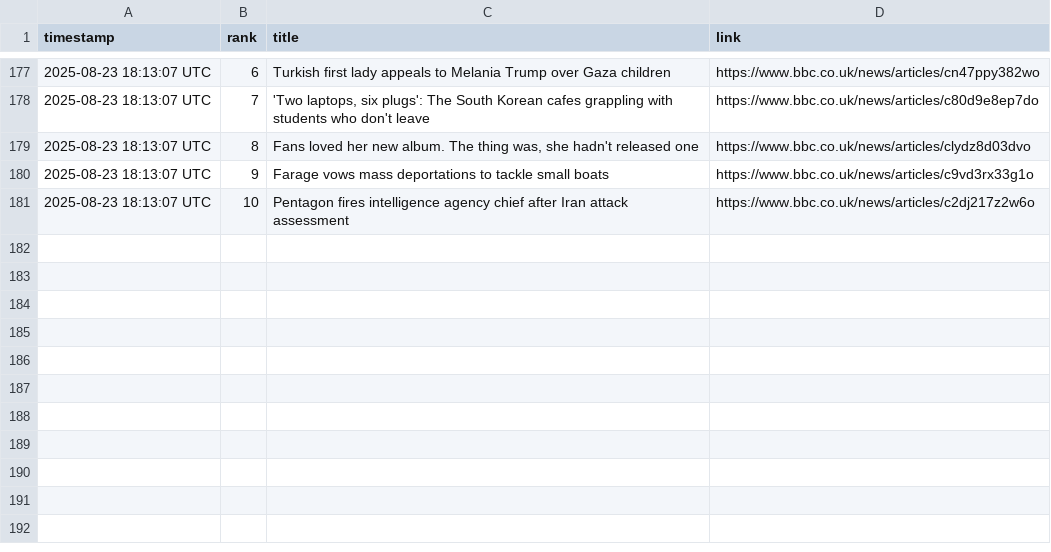
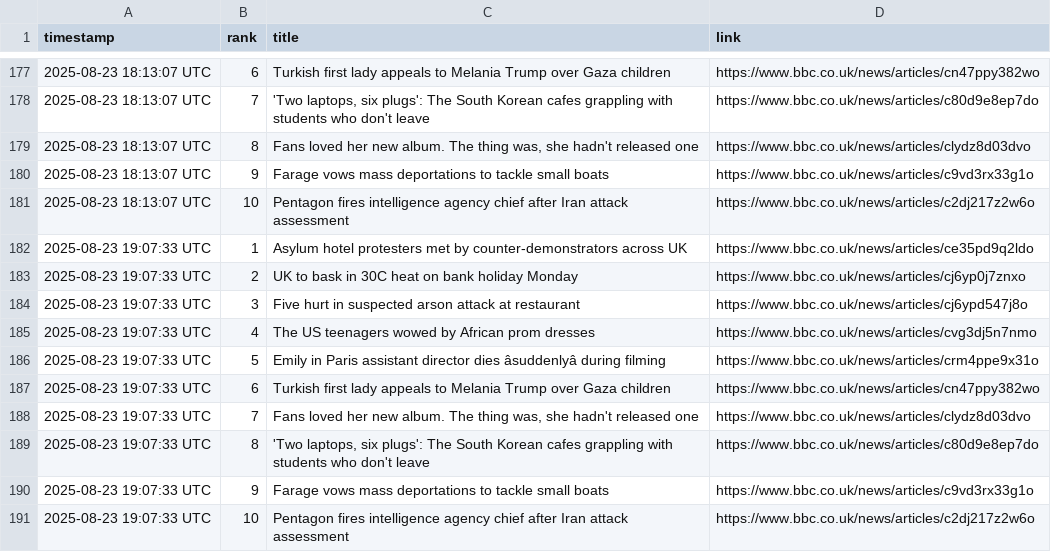
Before and after one commit to alastairherd/bbc_news_logger, a CSV file: data/bbc_most_read_2025-08-23.csv, drawn as a sheet; only a part is shown, gaps mark what is left out; the diff names each change by its address in the sheet, - before the commit and + after, or states it on an @@ line.

```diff
--- a/data/bbc_most_read_2025-08-23.csv
+++ b/data/bbc_most_read_2025-08-23.csv
+row 182: 2025-08-23 19:07:33 UTC | 1 | Asylum hotel protesters met by counter-demonstrators across UK | https://www.bbc.co.uk/news/articles/ce35pd9q2ldo
+row 183: 2025-08-23 19:07:33 UTC | 2 | UK to bask in 30C heat on bank holiday Monday | https://www.bbc.co.uk/news/articles/cj6yp0j7znxo
+row 184: 2025-08-23 19:07:33 UTC | 3 | Five hurt in suspected arson attack at restaurant | https://www.bbc.co.uk/news/articles/cj6ypd547j8o
+row 185: 2025-08-23 19:07:33 UTC | 4 | The US teenagers wowed by African prom dresses | https://www.bbc.co.uk/news/articles/cvg3dj5n7nmo
+row 186: 2025-08-23 19:07:33 UTC | 5 | Emily in Paris assistant director dies âsuddenlyâ during filming | https://www.bbc.co.uk/news/articles/crm4ppe9x31o
+row 187: 2025-08-23 19:07:33 UTC | 6 | Turkish first lady appeals to Melania Trump over Gaza children | https://www.bbc.co.uk/news/articles/cn47ppy382wo
+row 188: 2025-08-23 19:07:33 UTC | 7 | Fans loved her new album. The thing was, she hadn't released one | https://www.bbc.co.uk/news/articles/clydz8d03dvo
+row 189: 2025-08-23 19:07:33 UTC | 8 | 'Two laptops, six plugs': The South Korean cafes grappling with students who don't leave | https://www.bbc.co.uk/news/articles/c80d9e8ep7do
+row 190: 2025-08-23 19:07:33 UTC | 9 | Farage vows mass deportations to tackle small boats | https://www.bbc.co.uk/news/articles/c9vd3rx33g1o
+row 191: 2025-08-23 19:07:33 UTC | 10 | Pentagon fires intelligence agency chief after Iran attack assessment | https://www.bbc.co.uk/news/articles/c2dj217z2w6o
```
Also changed, not shown: data/bbc_front_page_promos_2025-08-23.csv.
